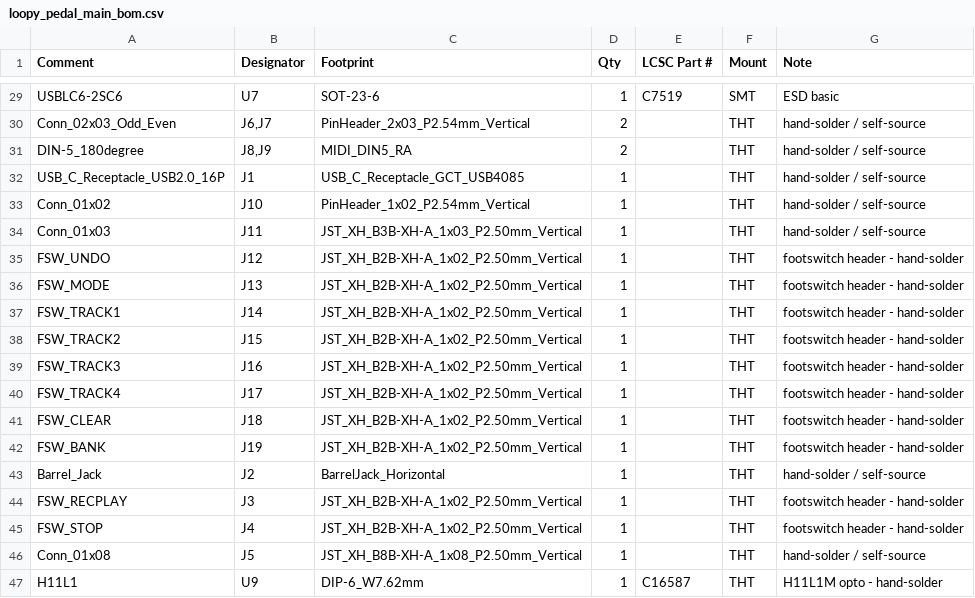
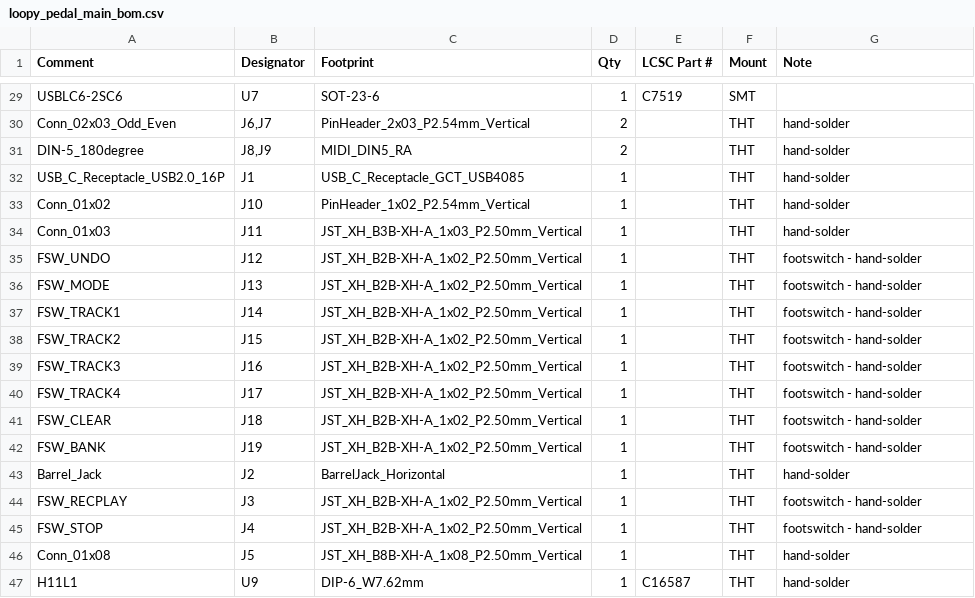
Before and after one commit to tomassasovsky/loopy, a CSV file: hardware/kicad/fab/loopy_pedal_main_bom.csv, drawn as a sheet; only a part is shown, gaps mark what is left out; the diff covers the shown part only; the diff names each change by its address in the sheet, - before the commit and + after, or states it on an @@ line.

```diff
--- a/hardware/kicad/fab/loopy_pedal_main_bom.csv
+++ b/hardware/kicad/fab/loopy_pedal_main_bom.csv
-G29 (Note): ESD basic
+G29 (Note): (empty)
-G30:G34 (Note): hand-solder / self-source
+G30:G34 (Note): hand-solder
-G35:G42 (Note): footswitch header - hand-solder
+G35:G42 (Note): footswitch - hand-solder
-G43 (Note): hand-solder / self-source
+G43 (Note): hand-solder
-G44:G45 (Note): footswitch header - hand-solder
+G44:G45 (Note): footswitch - hand-solder
-G46 (Note): hand-solder / self-source
+G46 (Note): hand-solder
-G47 (Note): H11L1M opto - hand-solder
+G47 (Note): hand-solder
```
Also changed, not shown: 27 edited cells elsewhere in this file, hardware/kicad/fab/loopy_pedal_main_cpl.csv, hardware/kicad/fab/loopy_pedal_main_cpl_jlc.csv, 5 other files.
